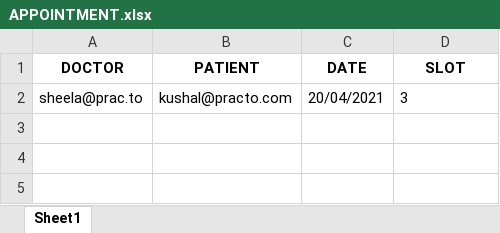
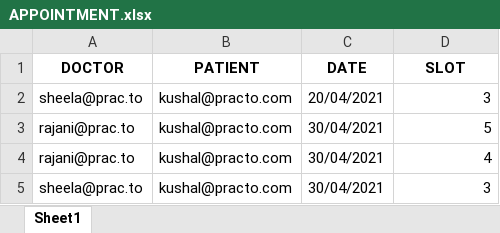
Before and after one commit to abhira0/pesu.practo, an Excel workbook: db/APPOINTMENT.xlsx, sheet Sheet1, drawn as a sheet; values as stored, in another font and other column widths than the file's, no borders; the diff names each change by its address in the sheet, - before the commit and + after, or states it on an @@ line.

Commit message:
book appointments, isvaliddate, test case for booking appointments

```diff
--- a/db/APPOINTMENT.xlsx (sheet Sheet1)
+++ b/db/APPOINTMENT.xlsx (sheet Sheet1)
-D2 alignment: left
+D2 alignment: right
+row 3: rajani@prac.to | kushal@practo.com | 30/04/2021 | 5
+row 4: rajani@prac.to | kushal@practo.com | 30/04/2021 | 4
+row 5: sheela@prac.to | kushal@practo.com | 30/04/2021 | 3
```
Also changed, not shown: db/HOSPITAL.xlsx, 1 other file.
